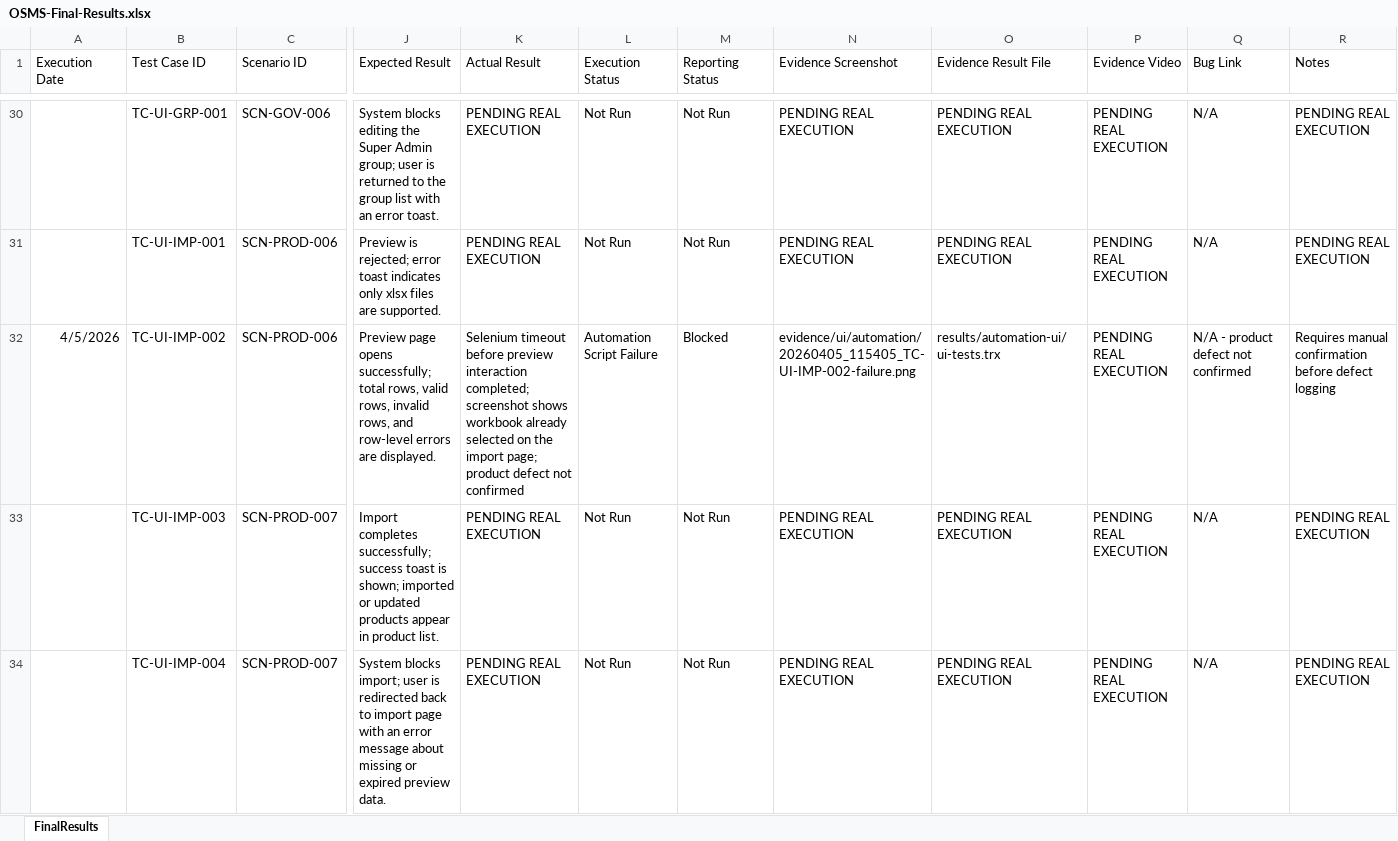
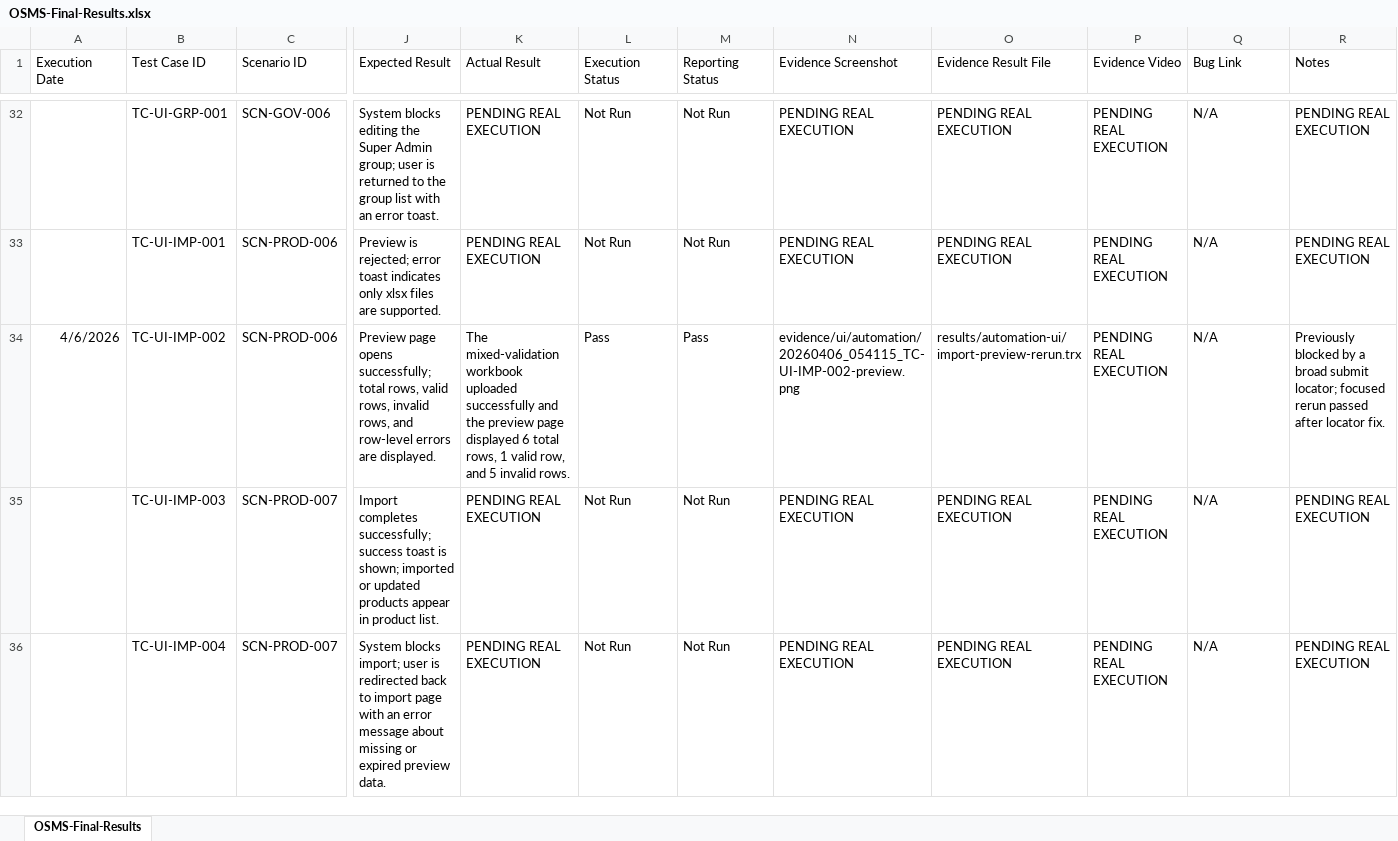
Before and after one commit to Alucard30Dec/Online-Sales-Management-System, an Excel workbook: Report Test subject/results/OSMS-Final-Results.xlsx, sheet OSMS-Final-Results, drawn as a sheet; only a part is shown, gaps mark what is left out; values as stored, in another font and other column widths than the file's, no borders; addresses are those after the commit; the diff covers the shown part only; the diff names each change by its address in the sheet, - before the commit and + after, or states it on an @@ line.

Commit message:
results: refresh execution evidence and metrics

```diff
--- a/Report Test subject/results/OSMS-Final-Results.xlsx (sheet OSMS-Final-Results)
+++ b/Report Test subject/results/OSMS-Final-Results.xlsx (sheet OSMS-Final-Results)
-sheet tab: FinalResults
+sheet tab: OSMS-Final-Results
-A34 (Execution Date): 4/5/2026
+A34 (Execution Date): 4/6/2026
-K34 (Actual Result): Selenium timeout before preview interaction completed; screenshot shows workbook already selected on the import page; product defect not confirmed
+K34 (Actual Result): The mixed-validation workbook uploaded successfully and the preview page displayed 6 total rows, 1 valid row, and 5 invalid rows.
-L34 (Execution Status): Automation Script Failure
+L34 (Execution Status): Pass
-M34 (Reporting Status): Blocked
+M34 (Reporting Status): Pass
-N34 (Evidence Screenshot): evidence/ui/automation/20260405_115405_TC-UI-IMP-002-failure.png
+N34 (Evidence Screenshot): evidence/ui/automation/20260406_054115_TC-UI-IMP-002-preview.png
-O34 (Evidence Result File): results/automation-ui/ui-tests.trx
+O34 (Evidence Result File): results/automation-ui/import-preview-rerun.trx
-Q34 (Bug Link): N/A - product defect not confirmed
+Q34 (Bug Link): N/A
-R34 (Notes): Requires manual confirmation before defect logging
+R34 (Notes): Previously blocked by a broad submit locator; focused rerun passed after locator fix.
```
Also changed, not shown: 4 added rows and 165 edited cells elsewhere in this sheet, Report Test subject/metrics/OSMS-Test-Metrics.xlsx, Report Test subject/results/OSMS-Final-Test-Results.xlsx, 43 other files.
